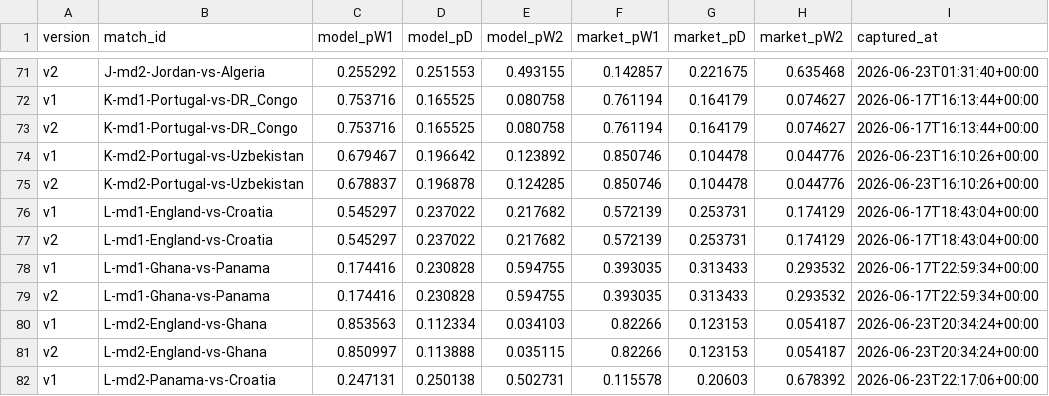
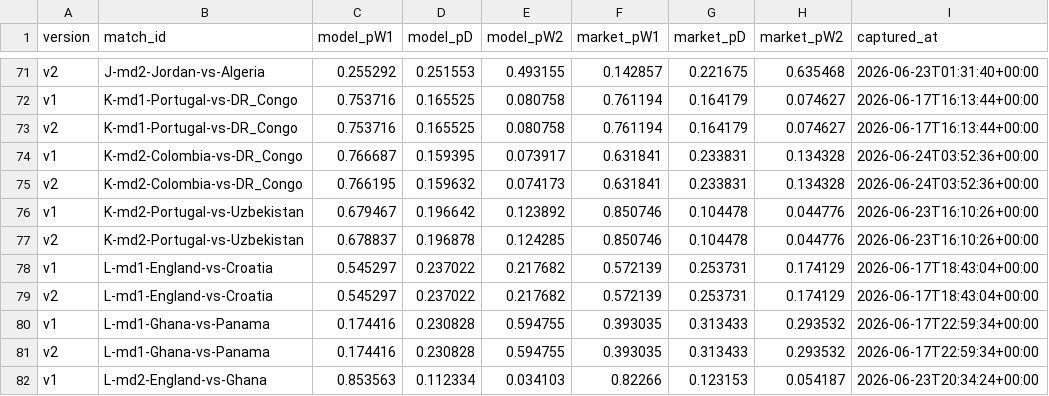
Before and after one commit to binlong09/wc2026-prediction-models, a CSV file: data/state/match_log.csv, drawn as a sheet; only a part is shown, gaps mark what is left out; the shorter side is filled out with more unchanged rows.

```diff
--- a/data/state/match_log.csv
+++ b/data/state/match_log.csv
@@ -73,2 +73,4 @@ v1,K-md1-Portugal-vs-DR_Congo,0.753716,0.165525,0.080758,0.761194,0.164179,0.074
 v2,K-md1-Portugal-vs-DR_Congo,0.753716,0.165525,0.080758,0.761194,0.164179,0.074627,2026-06-17T16:13:44+00:00
+v1,K-md2-Colombia-vs-DR_Congo,0.766687,0.159395,0.073917,0.631841,0.233831,0.134328,2026-06-24T03:52:36+00:00
+v2,K-md2-Colombia-vs-DR_Congo,0.766195,0.159632,0.074173,0.631841,0.233831,0.134328,2026-06-24T03:52:36+00:00
 v1,K-md2-Portugal-vs-Uzbekistan,0.679467,0.196642,0.123892,0.850746,0.104478,0.044776,2026-06-23T16:10:26+00:00
```
Also changed, not shown: data/state/market_snapshots.csv.
